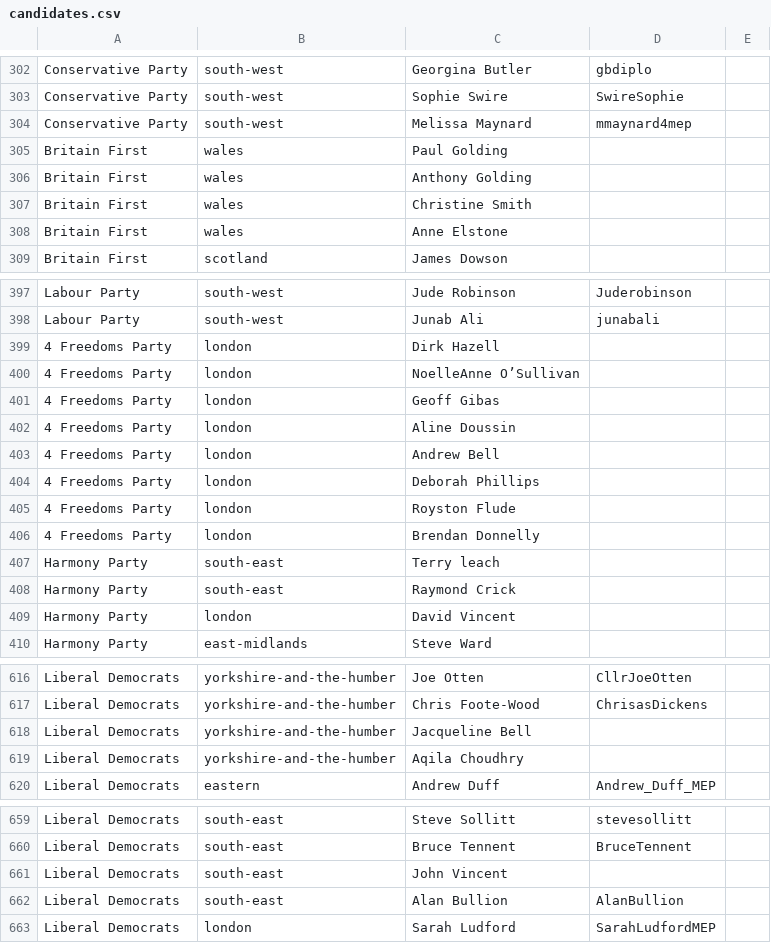
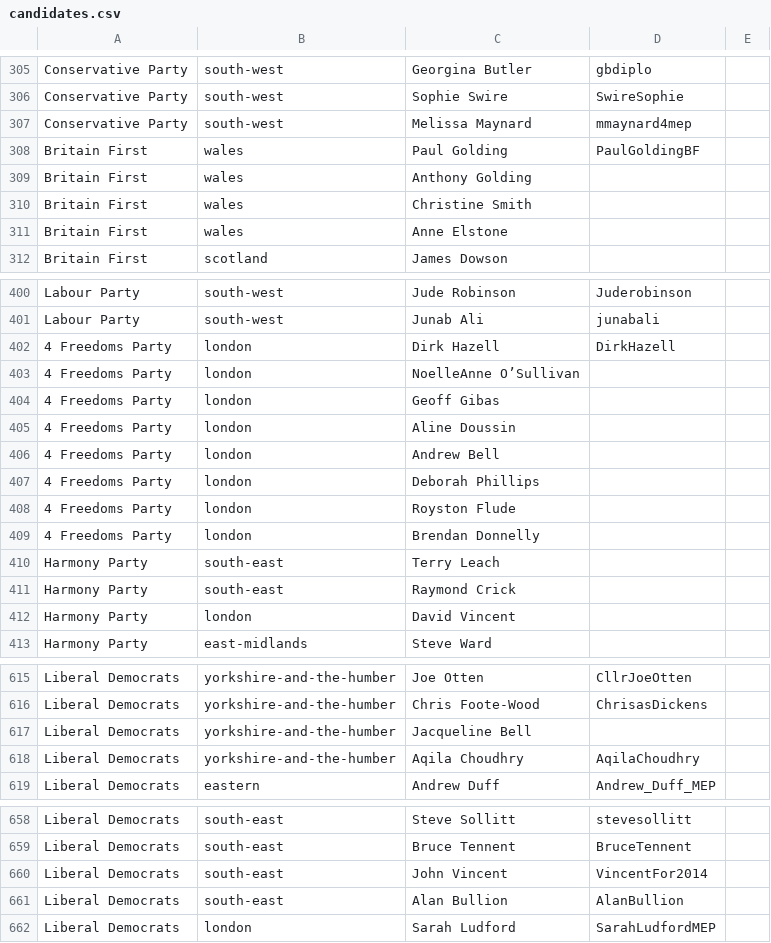
Before and after one commit to tfgg/yournextmep, a CSV file: files/csv/candidates.csv, drawn as a sheet; only a part is shown, gaps mark what is left out; the diff covers the shown part only.

```diff
--- a/files/csv/candidates.csv
+++ b/files/csv/candidates.csv
@@ -304,3 +307,3 @@ Conservative Party, south-west, Sophie Swire, SwireSophie
 Conservative Party, south-west, Melissa Maynard, mmaynard4mep
-Britain First, wales, Paul Golding,
+Britain First, wales, Paul Golding, PaulGoldingBF
 Britain First, wales, Anthony Golding,
@@ -398,3 +401,3 @@ Labour Party, south-west, Jude Robinson, Juderobinson
 Labour Party, south-west, Junab Ali, junabali
-4 Freedoms Party, london, Dirk Hazell,
+4 Freedoms Party, london, Dirk Hazell, DirkHazell
 4 Freedoms Party, london, NoelleAnne O’Sullivan,
@@ -406,3 +409,3 @@ Labour Party, south-west, Junab Ali, junabali
 4 Freedoms Party, london, Brendan Donnelly,
-Harmony Party, south-east, Terry leach,
+Harmony Party, south-east, Terry Leach,
 Harmony Party, south-east, Raymond Crick,
@@ -618,3 +617,3 @@ Liberal Democrats, yorkshire-and-the-humber, Chris Foote-Wood, ChrisasDickens
 Liberal Democrats, yorkshire-and-the-humber, Jacqueline Bell,
-Liberal Democrats, yorkshire-and-the-humber, Aqila Choudhry,
+Liberal Democrats, yorkshire-and-the-humber, Aqila Choudhry, AqilaChoudhry
 Liberal Democrats, eastern, Andrew Duff, Andrew_Duff_MEP
@@ -660,3 +659,3 @@ Liberal Democrats, south-east, Steve Sollitt, stevesollitt
 Liberal Democrats, south-east, Bruce Tennent, BruceTennent
-Liberal Democrats, south-east, John Vincent,
+Liberal Democrats, south-east, John Vincent, VincentFor2014
 Liberal Democrats, south-east, Alan Bullion, AlanBullion
```
Also changed, not shown: 1 removed row, 4 moved rows and 14 edited cells elsewhere in this file, 4 other files.
